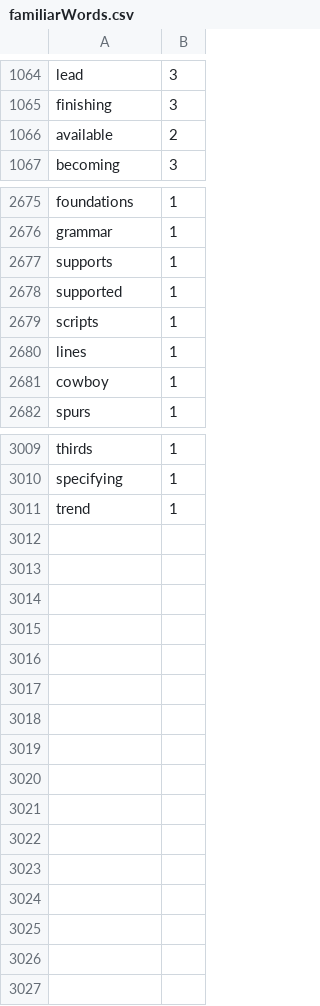
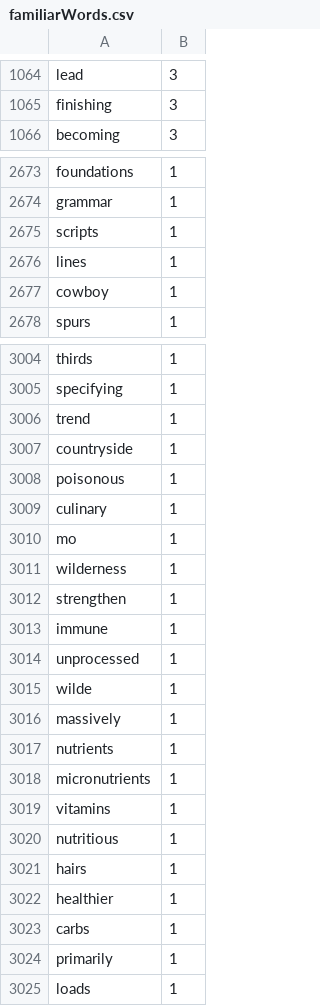
Before and after one commit to Elon-Mao/dictation, a CSV file: public/familiarWords.csv, drawn as a sheet; only a part is shown, gaps mark what is left out; the diff covers the shown part only.

```diff
--- a/public/familiarWords.csv
+++ b/public/familiarWords.csv
@@ -1065,3 +1065,2 @@ lead,3,
 finishing,3,
-available,2,
 becoming,3,
@@ -2676,4 +2674,2 @@ foundations,1,
 grammar,1,
-supports,1,
-supported,1,
 scripts,1,
@@ -3011,0 +3007,19 @@ trend,1
+countryside,1,
+poisonous,1,
+culinary,1,
+mo,1,
+wilderness,1,
+strengthen,1,
+immune,1,
+unprocessed,1,
+wilde,1,
+massively,1,
+nutrients,1,
+micronutrients,1,
+vitamins,1,
+nutritious,1,
+hairs,1,
+healthier,1,
+carbs,1,
+primarily,1,
+loads,1
```
Also changed, not shown: 2 removed rows and 48 edited cells elsewhere in this file, 1 other file.
